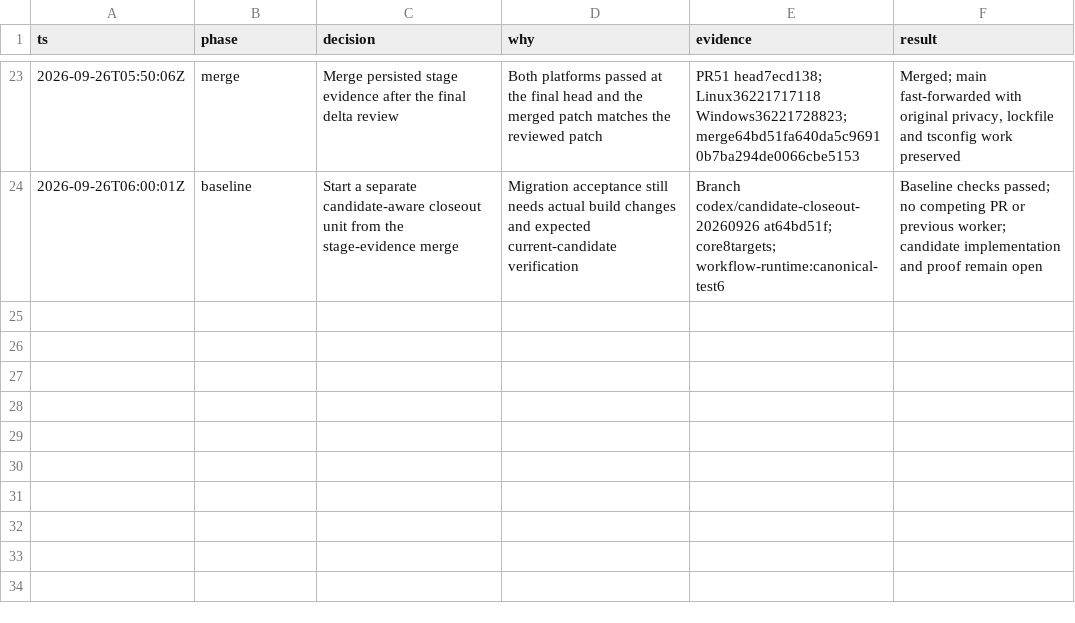
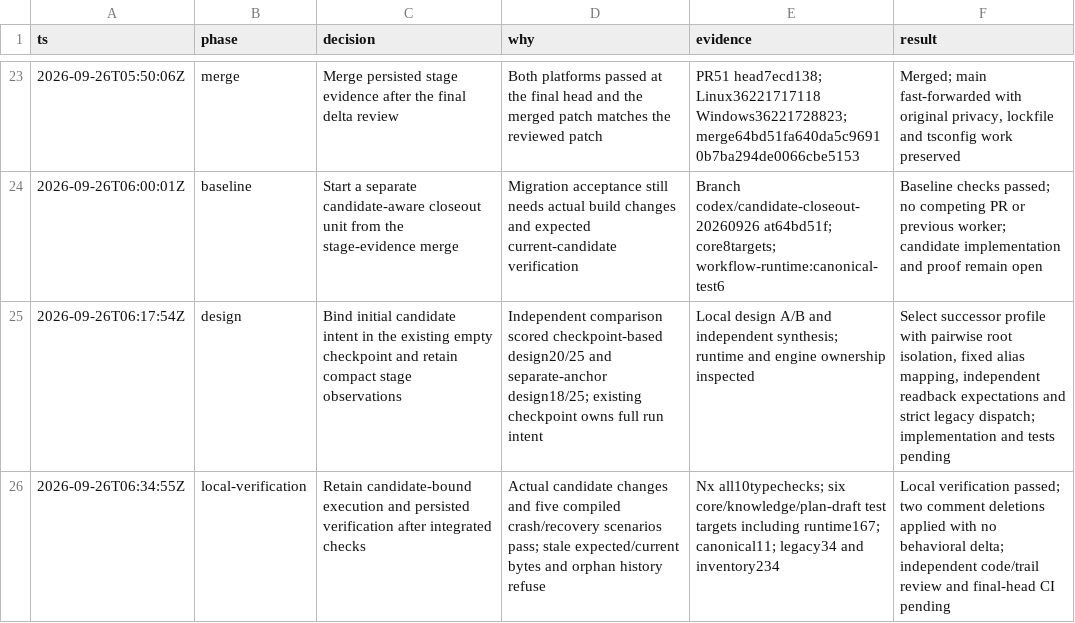
Before and after one commit to randydinh/temari, a TSV file: docs/migrations/migration-decisions.tsv, drawn as a sheet; only a part is shown, gaps mark what is left out.

Commit message:
feat(runtime): bind stage evidence to observed candidates

```diff
--- a/docs/migrations/migration-decisions.tsv
+++ b/docs/migrations/migration-decisions.tsv
@@ -24 +24,3 @@ ts	phase	decision	why	evidence	result
 2026-09-26T06:00:01Z	baseline	Start a separate candidate-aware closeout unit from the stage-evidence merge	Migration acceptance still needs actual build changes and expected current-candidate verification	Branch codex/candidate-closeout-20260926 at64bd51f; core8targets; workflow-runtime:canonical-test6	Baseline checks passed; no competing PR or previous worker; candidate implementation and proof remain open
+2026-09-26T06:17:54Z	design	Bind initial candidate intent in the existing empty checkpoint and retain compact stage observations	Independent comparison scored checkpoint-based design20/25 and separate-anchor design18/25; existing checkpoint owns full run intent	Local design A/B and independent synthesis; runtime and engine ownership inspected	Select successor profile with pairwise root isolation, fixed alias mapping, independent readback expectations and strict legacy dispatch; implementation and tests pending
+2026-09-26T06:34:55Z	local-verification	Retain candidate-bound execution and persisted verification after integrated checks	Actual candidate changes and five compiled crash/recovery scenarios pass; stale expected/current bytes and orphan history refuse	Nx all10typechecks; six core/knowledge/plan-draft test targets including runtime167; canonical11; legacy34 and inventory234	Local verification passed; two comment deletions applied with no behavioral delta; independent code/trail review and final-head CI pending
```
Also changed, not shown: 16 other files.
